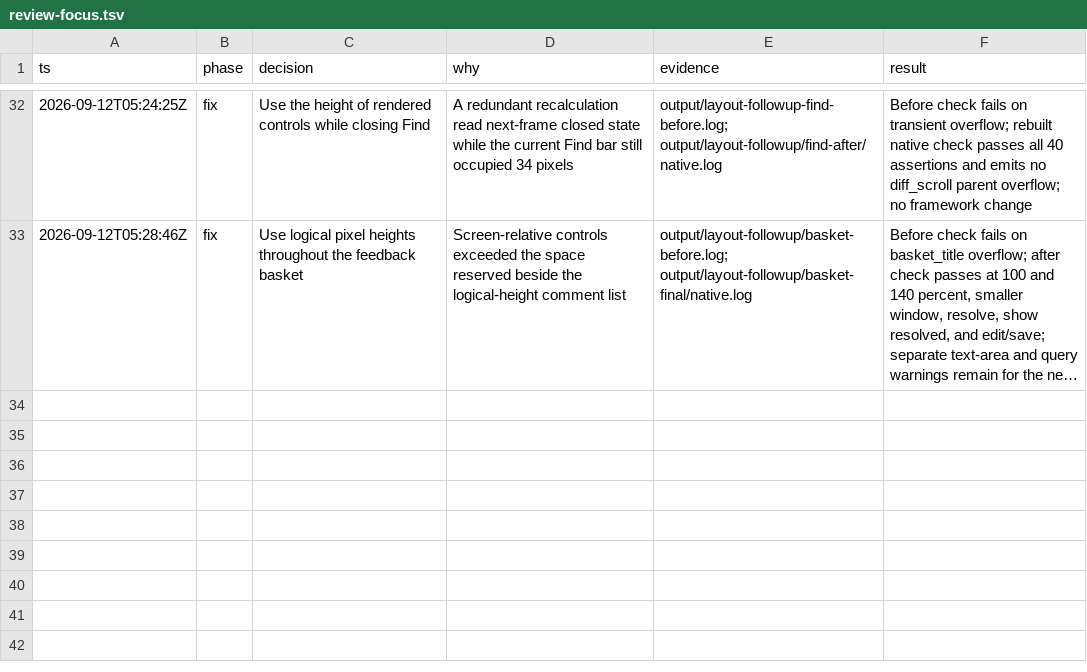
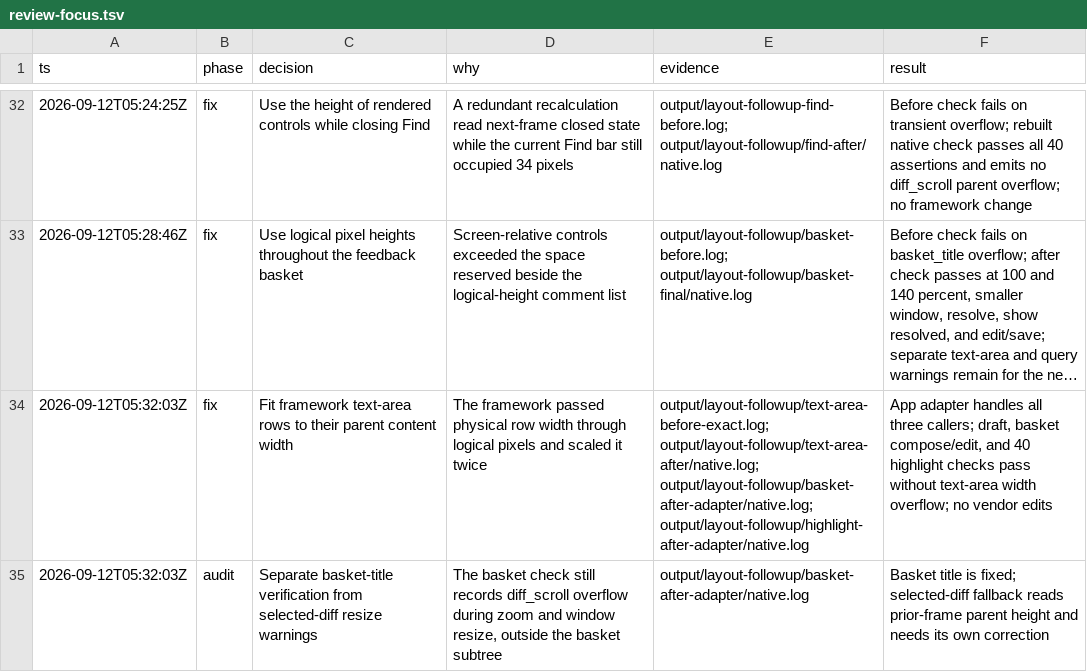
Before and after one commit to gabeochoa/floatinghotel, a TSV file: docs/review-focus.tsv, drawn as a sheet; only a part is shown, gaps mark what is left out; long unchanged cells end in …; the diff names each change by its address in the sheet, - before the commit and + after, or states it on an @@ line.

Commit message:
Fit text-area rows to the available field width

```diff
--- a/docs/review-focus.tsv
+++ b/docs/review-focus.tsv
+row 34: 2026-09-12T05:32:03Z | fix | Fit framework text-area rows to their parent content width | The framework passed physical row width through logical pixels and scaled it twice | output/layout-followup/text-area-before-exact.log; output/layout-followup/text-area-after/native.log; output/layout-followup/basket-after-adapter/native.log; output/layout-followup/highlight-after-adapter/native.log | App adapter handles all three callers; draft, basket compose/edit, and 40 highlight checks pass without text-area width overflow; no vendor edits
+row 35: 2026-09-12T05:32:03Z | audit | Separate basket-title verification from selected-diff resize warnings | The basket check still records diff_scroll overflow during zoom and window resize, outside the basket subtree | output/layout-followup/basket-after-adapter/native.log | Basket title is fixed; selected-diff fallback reads prior-frame parent height and needs its own correction
```
Also changed, not shown: 8 other files.
